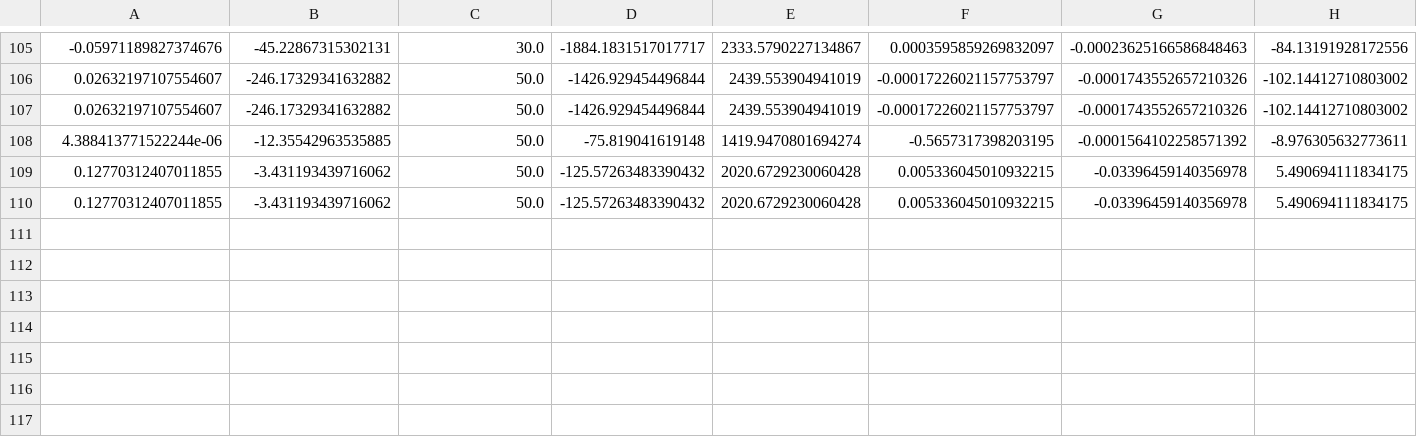
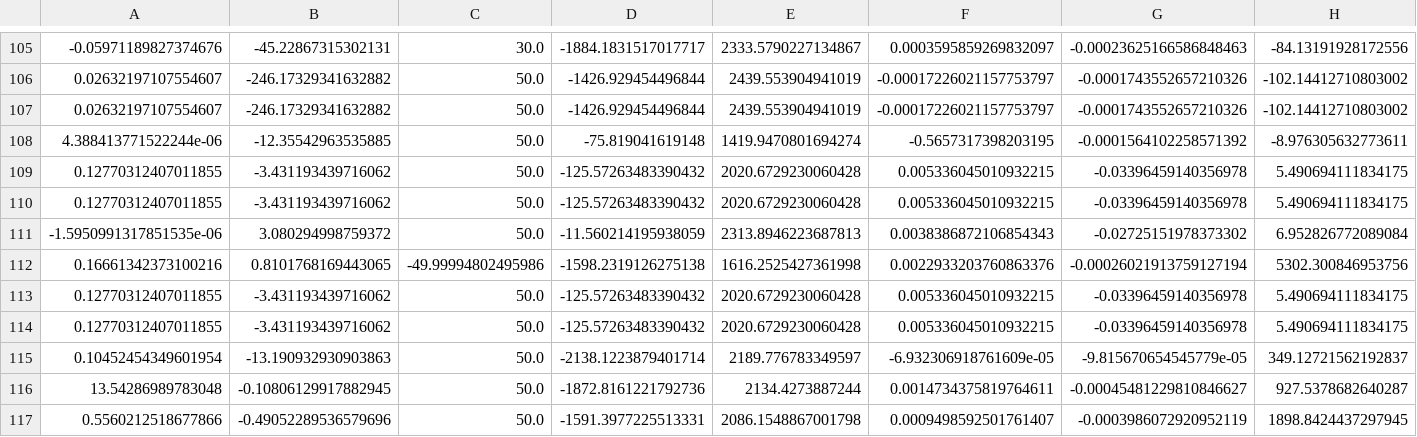
Before and after one commit to IgorMitrofanov/tenzo_level_processing, a CSV file: K0.csv, drawn as a sheet; only a part is shown, gaps mark what is left out; rows hold the shown columns only; the diff names each change by its address in the sheet, - before the commit and + after, or states it on an @@ line.

```diff
--- a/K0.csv
+++ b/K0.csv
+row 111: -1.5950991317851535e-06 | 3.080294998759372 | 50.0 | -11.560214195938059 | 2313.8946223687813 | 0.0038386872106854343 | -0.02725151978373302 | 6.952826772089084
+row 112: 0.16661342373100216 | 0.8101768169443065 | -49.99994802495986 | -1598.2319126275138 | 1616.2525427361998 | 0.0022933203760863376 | -0.00026021913759127194 | 5302.300846953756
+row 113: 0.12770312407011855 | -3.431193439716062 | 50.0 | -125.57263483390432 | 2020.6729230060428 | 0.005336045010932215 | -0.03396459140356978 | 5.490694111834175
+row 114: 0.12770312407011855 | -3.431193439716062 | 50.0 | -125.57263483390432 | 2020.6729230060428 | 0.005336045010932215 | -0.03396459140356978 | 5.490694111834175
+row 115: 0.10452454349601954 | -13.190932930903863 | 50.0 | -2138.1223879401714 | 2189.776783349597 | -6.932306918761609e-05 | -9.815670654545779e-05 | 349.12721562192837
+row 116: 13.54286989783048 | -0.10806129917882945 | 50.0 | -1872.8161221792736 | 2134.4273887244 | 0.0014734375819764611 | -0.00045481229810846627 | 927.5378682640287
+row 117: 0.5560212518677866 | -0.49052289536579696 | 50.0 | -1591.3977225513331 | 2086.1548867001798 | 0.0009498592501761407 | -0.0003986072920952119 | 1898.8424437297945
```
Also changed, not shown: 1 other file.
